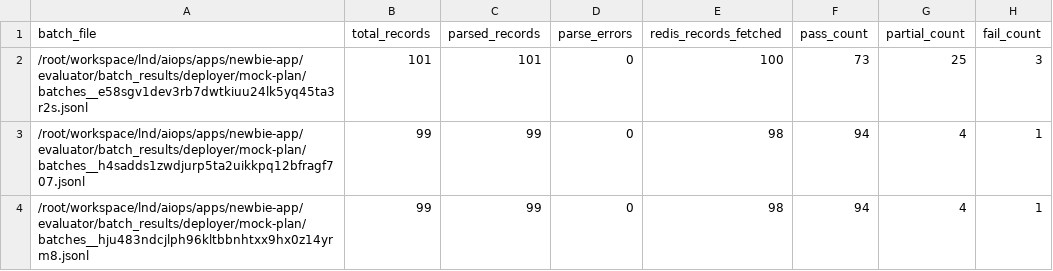
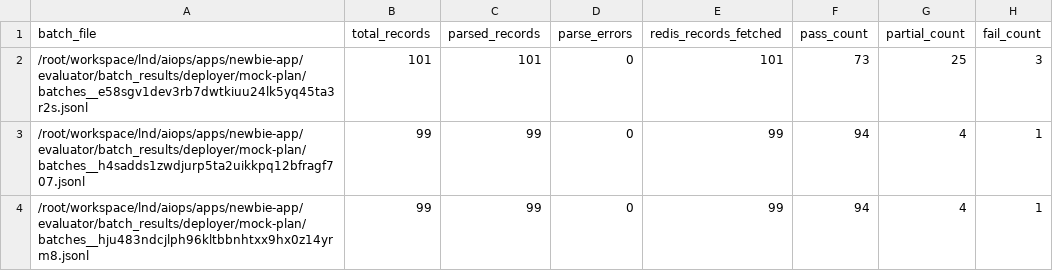
Before and after one commit to savanah18/mason, a CSV file: evaluator/deployer_mock-plan_score.csv, drawn as a sheet; only a part is shown; the diff names each change by its address in the sheet, - before the commit and + after, or states it on an @@ line.

```diff
--- a/evaluator/deployer_mock-plan_score.csv
+++ b/evaluator/deployer_mock-plan_score.csv
-E2 (redis_records_fetched): 100
+E2 (redis_records_fetched): 101
-E3:E4 (redis_records_fetched): 98
+E3:E4 (redis_records_fetched): 99
```
Also changed, not shown: evaluator/chat_score.csv, 10 other files.
